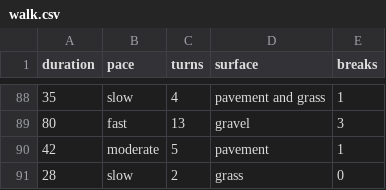
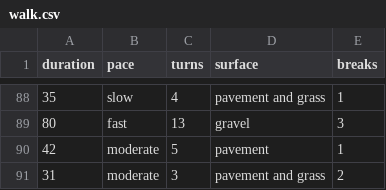
Before and after one commit to Sumaya08/DearData, a CSV file: processing_sketch_circle_final_practice_1/walk.csv, drawn as a sheet; only a part is shown, gaps mark what is left out.

Commit message:
dear data project files

```diff
--- a/processing_sketch_circle_final_practice_1/walk.csv
+++ b/processing_sketch_circle_final_practice_1/walk.csv
@@ -90,2 +90,2 @@ duration,pace,turns,surface,breaks
 42,moderate,5,pavement,1
-28,slow,2,grass,0
+31, moderate,3, pavement and grass,2
```
